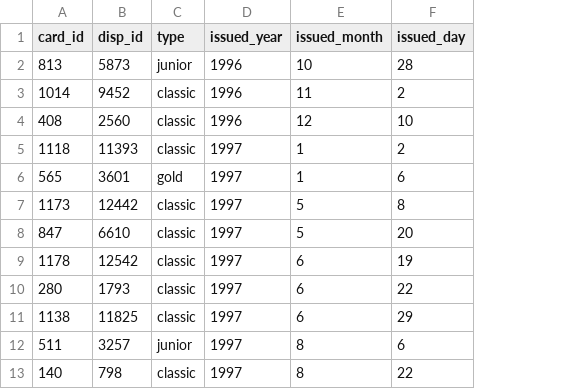
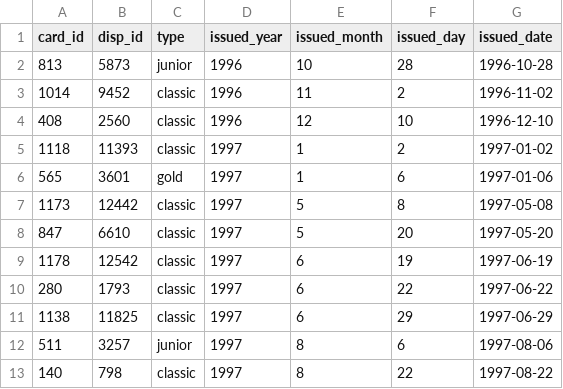
Before and after one commit to Samuuuh/feup-ac, a CSV file: preprocessing/card_test.csv, drawn as a sheet; only a part is shown; the diff names each change by its address in the sheet, - before the commit and + after, or states it on an @@ line.

Commit message:
added new argument for split_date

```diff
--- a/preprocessing/card_test.csv
+++ b/preprocessing/card_test.csv
+column G (issued_date), rows 2-13: 1996-10-28 | 1996-11-02 | 1996-12-10 | 1997-01-02 | 1997-01-06 | 1997-05-08 | 1997-05-20 | 1997-06-19 | 1997-06-22 | 1997-06-29 | 1997-08-06 | 1997-08-22
```
Also changed, not shown: 1 other file.
